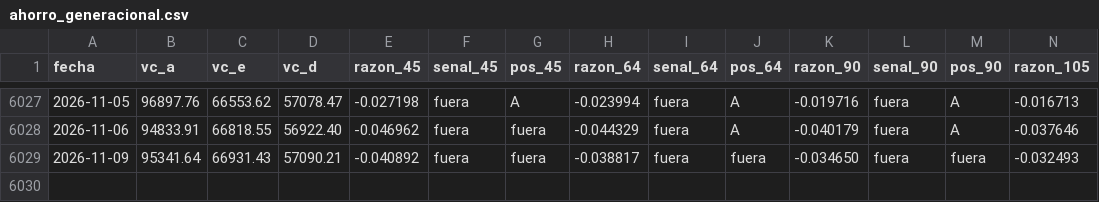
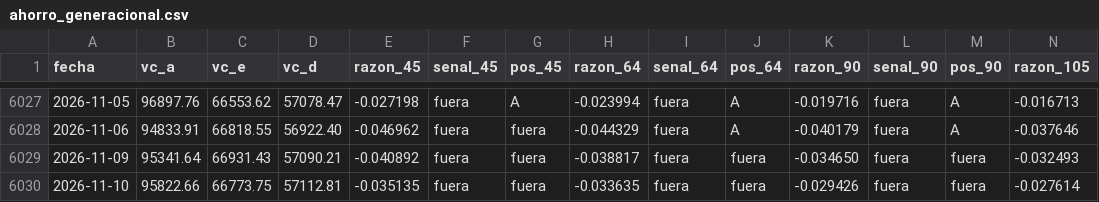
Before and after one commit to rodrigoaguirrediaz6644/alphadata-beta, a CSV file: registro/ahorro_generacional.csv, drawn as a sheet; only a part is shown, gaps mark what is left out; rows hold the shown columns only; the diff names each change by its address in the sheet, - before the commit and + after, or states it on an @@ line.

```diff
--- a/registro/ahorro_generacional.csv
+++ b/registro/ahorro_generacional.csv
+row 6030: 2026-11-10 | 95822.66 | 66773.75 | 57112.81 | -0.035135 | fuera | fuera | -0.033635 | fuera | fuera | -0.029426 | fuera | fuera | -0.027614
```
